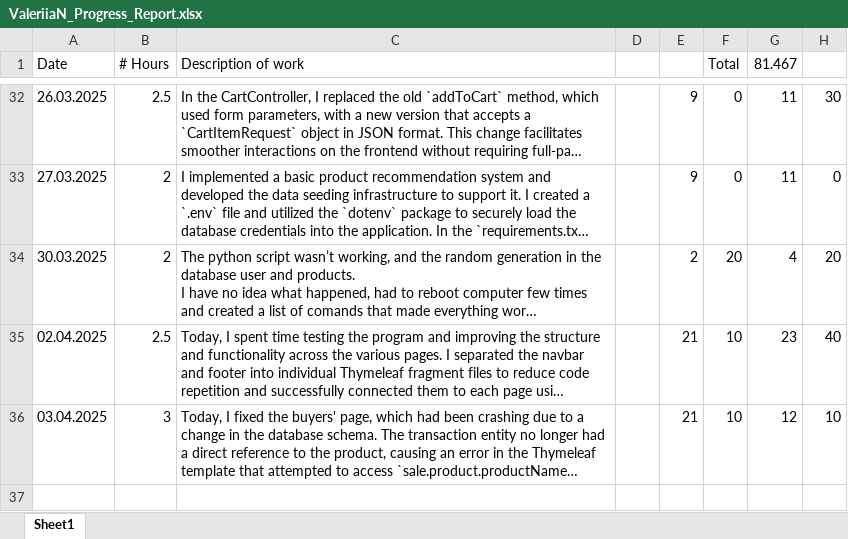
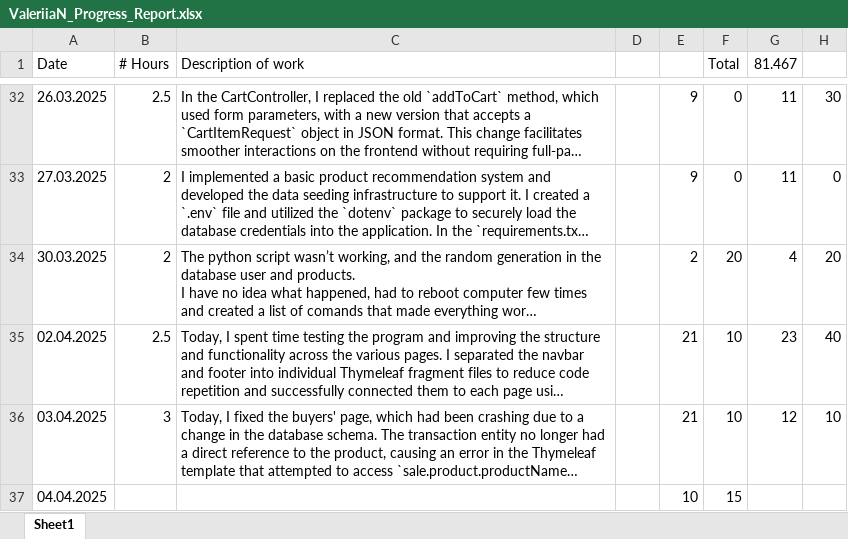
Before and after one commit to valeriianik/W25_4495_S2_ValeriiaN, an Excel workbook: DocumentsAndReports/Reports/ValeriiaN_Progress_Report.xlsx, sheet Sheet1, drawn as a sheet; only a part is shown, gaps mark what is left out; long unchanged cells end in …; values as stored, in another font and other column widths than the file's, no borders; the diff names each change by its address in the sheet, - before the commit and + after, or states it on an @@ line.

```diff
--- a/DocumentsAndReports/Reports/ValeriiaN_Progress_Report.xlsx (sheet Sheet1)
+++ b/DocumentsAndReports/Reports/ValeriiaN_Progress_Report.xlsx (sheet Sheet1)
+row 37: 04.04.2025 |  |  |  | 10 | 15
```
Also changed, not shown: 1 other file.
